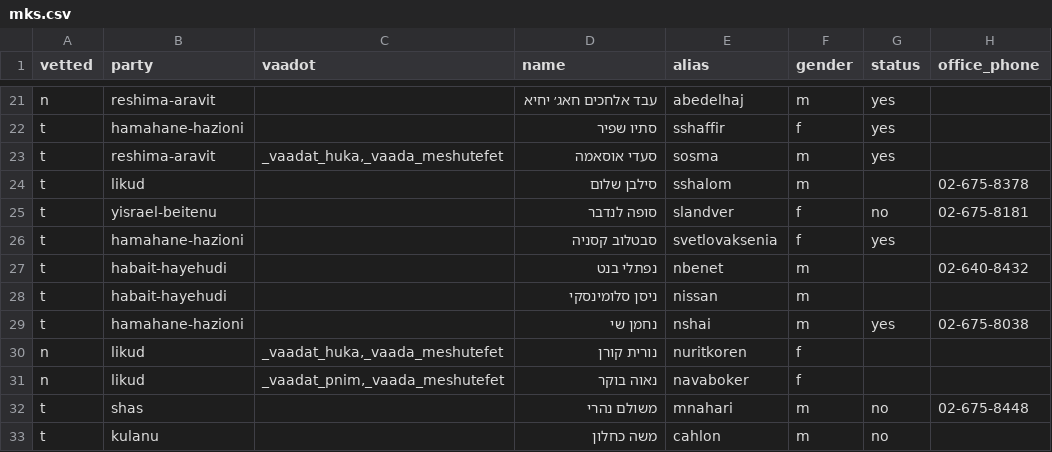
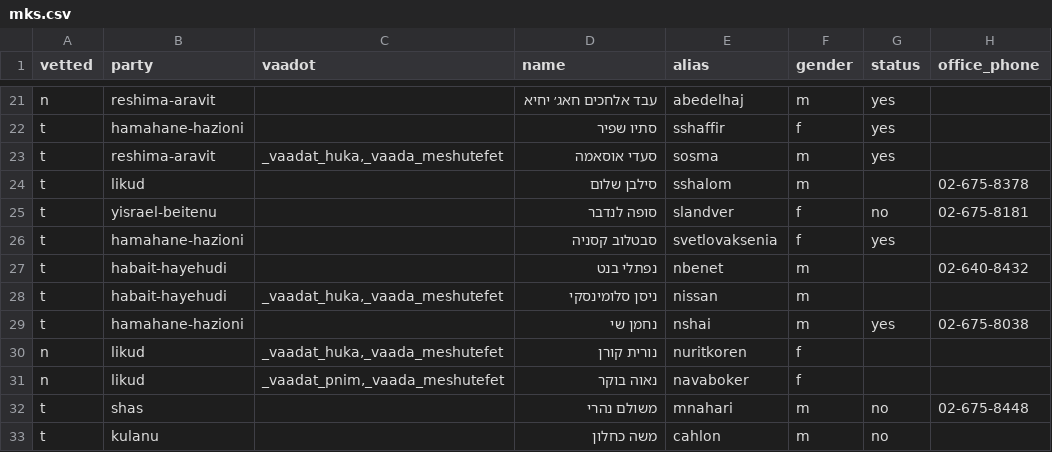
Before and after one commit to no2bio/mk-personal, a CSV file: _data/mks.csv, drawn as a sheet; only a part is shown, gaps mark what is left out; the diff names each change by its address in the sheet, - before the commit and + after, or states it on an @@ line.

```diff
--- a/_data/mks.csv
+++ b/_data/mks.csv
-C28 (vaadot): (empty)
+C28 (vaadot): _vaadat_huka,_vaada_meshutefet
```
Also changed, not shown: data/mks.csv.
